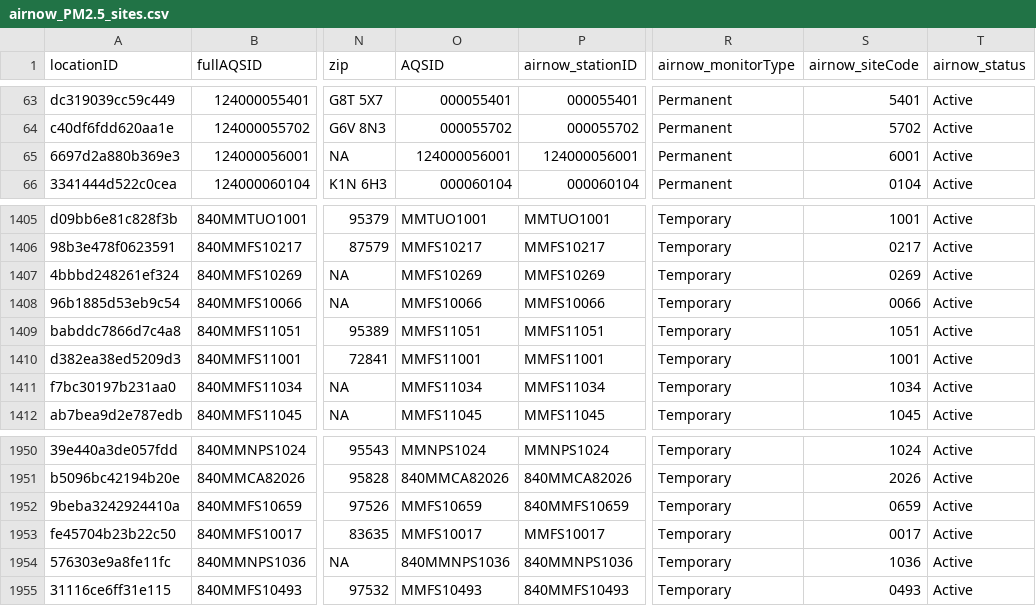
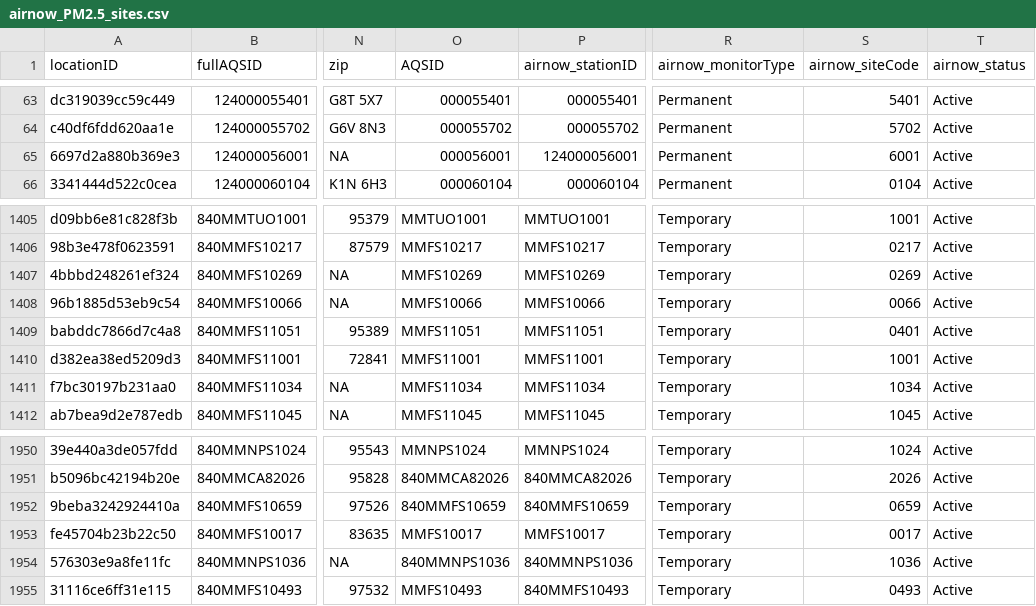
Before and after one commit to pnwairfire/known-locations, a CSV file: AirNow/airnow_PM2.5_sites.csv, drawn as a sheet; only a part is shown, gaps mark what is left out; the diff covers the shown part only; the diff names each change by its address in the sheet, - before the commit and + after, or states it on an @@ line.

Commit message:
updated airnow

```diff
--- a/AirNow/airnow_PM2.5_sites.csv
+++ b/AirNow/airnow_PM2.5_sites.csv
-O65 (AQSID): 124000056001
+O65 (AQSID): 000056001
-S1409 (airnow_siteCode): 1051
+S1409 (airnow_siteCode): 0401
-O1952 (AQSID): MMFS10659
+O1952 (AQSID): 840MMFS10659
```
Also changed, not shown: 2 added rows and 11 edited cells elsewhere in this file, 3 other files.
